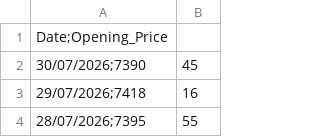
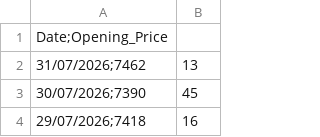
Before and after one commit to Sneakybapt/sp500-auto-updater, a CSV file: sp500_data.csv, drawn as a sheet; only a part is shown; the shorter side is filled out with more unchanged rows.

```diff
--- a/sp500_data.csv
+++ b/sp500_data.csv
@@ -1,2 +1,3 @@
 Date;Opening_Price
+31/07/2026;7462,13
 30/07/2026;7390,45
```
Also changed, not shown: 1 other file.
